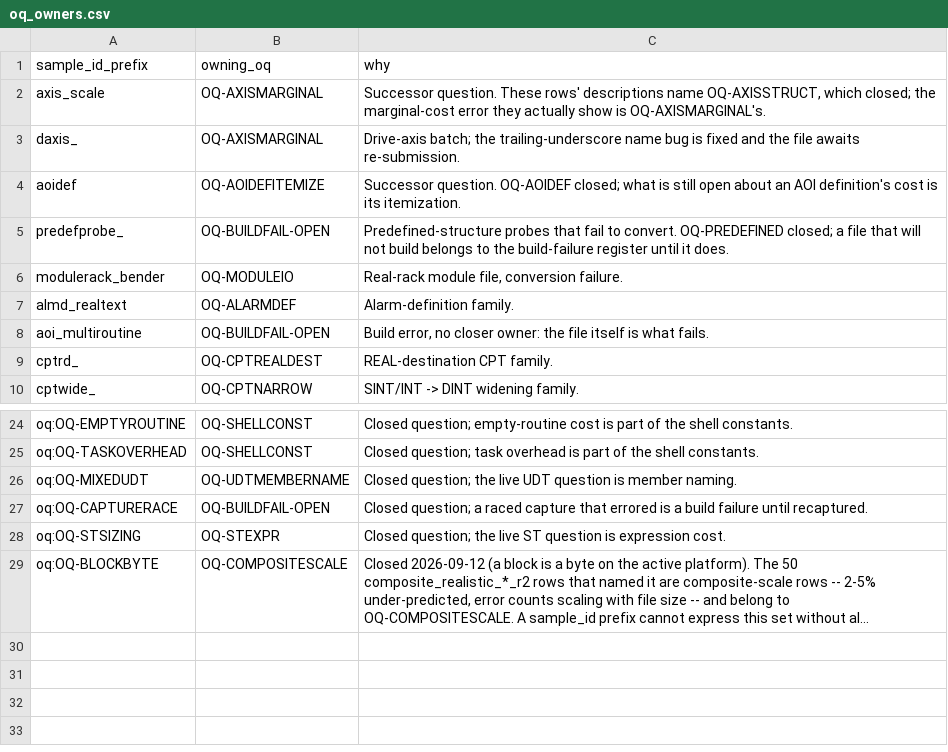
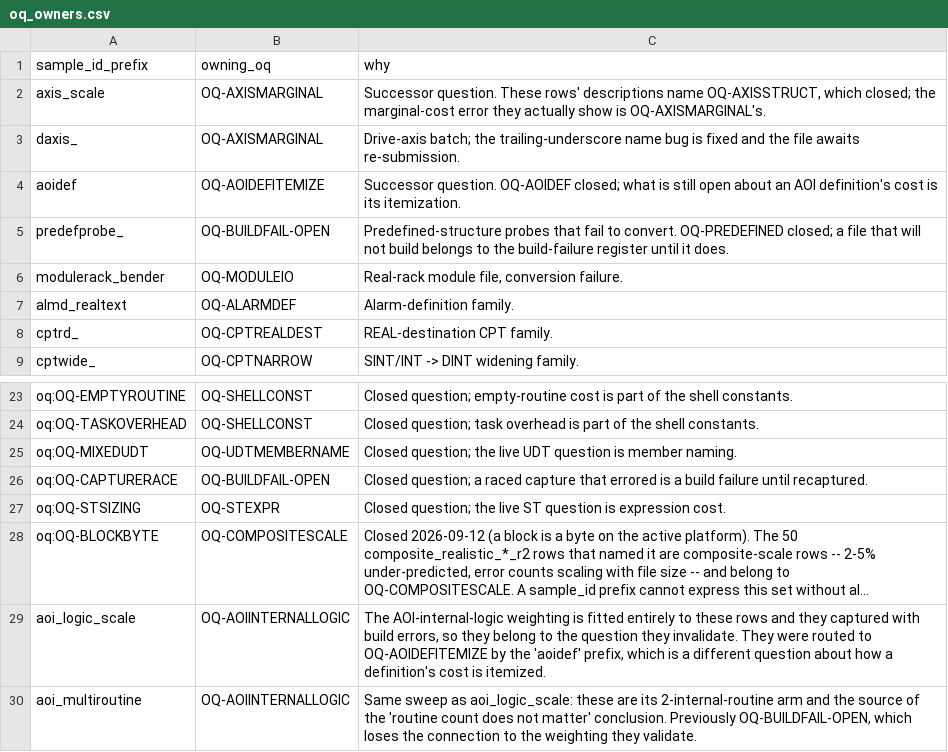
Before and after one commit to jholm90/logixMemoryMap, a CSV file: samples/oq_owners.csv, drawn as a sheet; only a part is shown, gaps mark what is left out; long unchanged cells end in …; removed rows and columns are numbered as before the commit, all else as after; the diff names each change by its address in the sheet, - before the commit and + after, or states it on an @@ line.

```diff
--- a/samples/oq_owners.csv
+++ b/samples/oq_owners.csv
-row 8: aoi_multiroutine | OQ-BUILDFAIL-OPEN | Build error, no closer owner: the file itself is what fails.
+row 29: aoi_logic_scale | OQ-AOIINTERNALLOGIC | The AOI-internal-logic weighting is fitted entirely to these rows and they captured with build errors, so they belong to the question they invalidate. They were routed to OQ-AOIDEFITEMIZE by the 'aoidef' prefix, which is a different question about how a definition's cost is itemized.
+row 30: aoi_multiroutine | OQ-AOIINTERNALLOGIC | Same sweep as aoi_logic_scale: these are its 2-internal-routine arm and the source of the 'routine count does not matter' conclusion. Previously OQ-BUILDFAIL-OPEN, which loses the connection to the weighting they validate.
```
Also changed, not shown: 26 other files.
